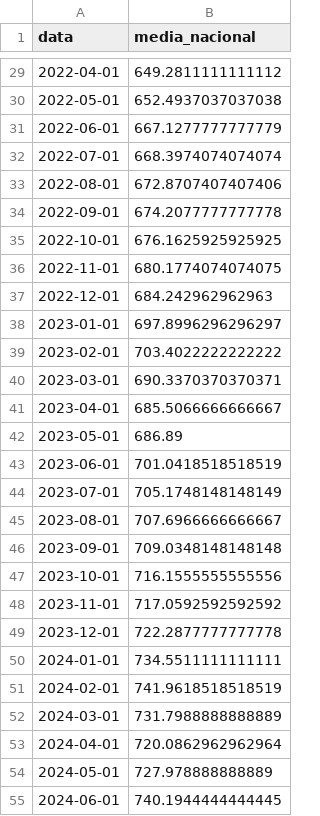
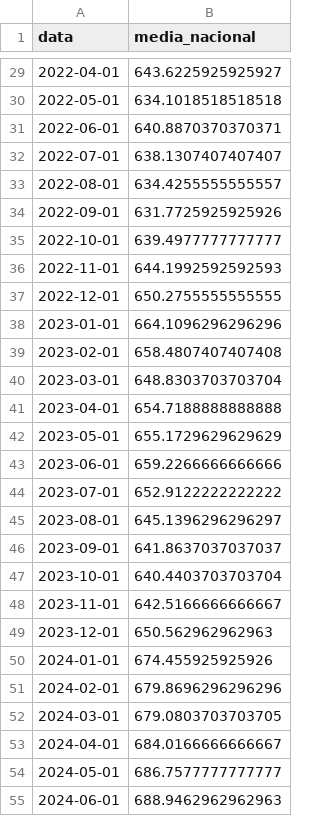
Before and after one commit to The-P-P/cesta-basica-pipeline, a CSV file: data/processed/media_nacional.csv, drawn as a sheet; only a part is shown, gaps mark what is left out; the diff covers the shown part only.

```diff
--- a/data/processed/media_nacional.csv
+++ b/data/processed/media_nacional.csv
@@ -29,27 +29,27 @@
-2022-04-01,649.2811111111112
-2022-05-01,652.4937037037038
-2022-06-01,667.1277777777779
-2022-07-01,668.3974074074074
-2022-08-01,672.8707407407406
-2022-09-01,674.2077777777778
-2022-10-01,676.1625925925925
-2022-11-01,680.1774074074075
-2022-12-01,684.242962962963
-2023-01-01,697.8996296296297
-2023-02-01,703.4022222222222
-2023-03-01,690.3370370370371
-2023-04-01,685.5066666666667
-2023-05-01,686.89
-2023-06-01,701.0418518518519
-2023-07-01,705.1748148148149
-2023-08-01,707.6966666666667
-2023-09-01,709.0348148148148
-2023-10-01,716.1555555555556
-2023-11-01,717.0592592592592
-2023-12-01,722.2877777777778
-2024-01-01,734.5511111111111
-2024-02-01,741.9618518518519
-2024-03-01,731.7988888888889
-2024-04-01,720.0862962962964
-2024-05-01,727.978888888889
-2024-06-01,740.1944444444445
+2022-04-01,643.6225925925927
+2022-05-01,634.1018518518518
+2022-06-01,640.8870370370371
+2022-07-01,638.1307407407407
+2022-08-01,634.4255555555557
+2022-09-01,631.7725925925926
+2022-10-01,639.4977777777777
+2022-11-01,644.1992592592593
+2022-12-01,650.2755555555555
+2023-01-01,664.1096296296296
+2023-02-01,658.4807407407408
+2023-03-01,648.8303703703704
+2023-04-01,654.7188888888888
+2023-05-01,655.1729629629629
+2023-06-01,659.2266666666666
+2023-07-01,652.9122222222222
+2023-08-01,645.1396296296297
+2023-09-01,641.8637037037037
+2023-10-01,640.4403703703704
+2023-11-01,642.5166666666667
+2023-12-01,650.562962962963
+2024-01-01,674.455925925926
+2024-02-01,679.8696296296296
+2024-03-01,679.0803703703705
+2024-04-01,684.0166666666667
+2024-05-01,686.7577777777777
+2024-06-01,688.9462962962963
```
Also changed, not shown: 2 removed rows and 46 edited cells elsewhere in this file, outputs/metricas_modelos.csv, 27 other files.
